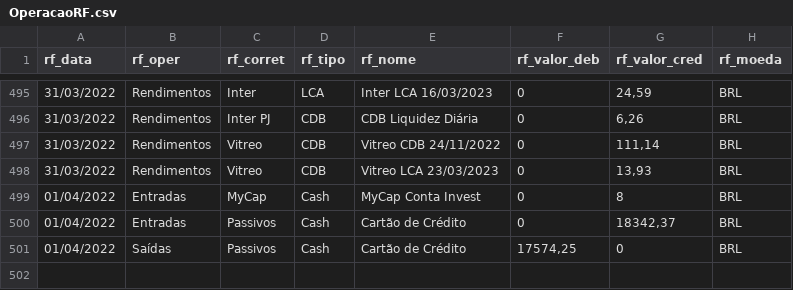
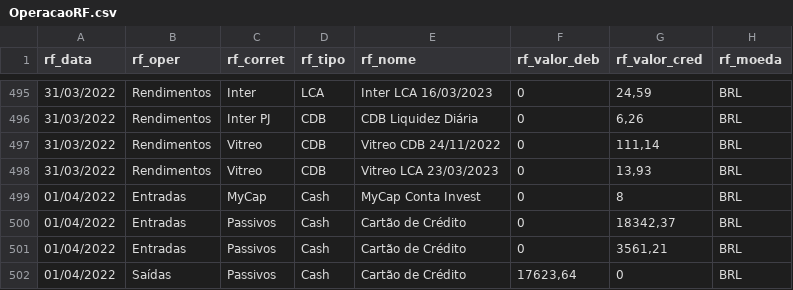
Before and after one commit to renatosts/sql_test, a CSV file: CSV/OperacaoRF.csv, drawn as a sheet; only a part is shown, gaps mark what is left out.

Commit message:
Processamento 01/04/2022

```diff
--- a/CSV/OperacaoRF.csv
+++ b/CSV/OperacaoRF.csv
@@ -500,2 +500,3 @@ rf_data;rf_oper;rf_corret;rf_tipo;rf_nome;rf_valor_deb;rf_valor_cred;rf_moeda
 01/04/2022;Entradas;Passivos;Cash;Cartão de Crédito;0;18342,37;BRL
-01/04/2022;Saídas;Passivos;Cash;Cartão de Crédito;17574,25;0;BRL
+01/04/2022;Entradas;Passivos;Cash;Cartão de Crédito;0;3561,21;BRL
+01/04/2022;Saídas;Passivos;Cash;Cartão de Crédito;17623,64;0;BRL
```
